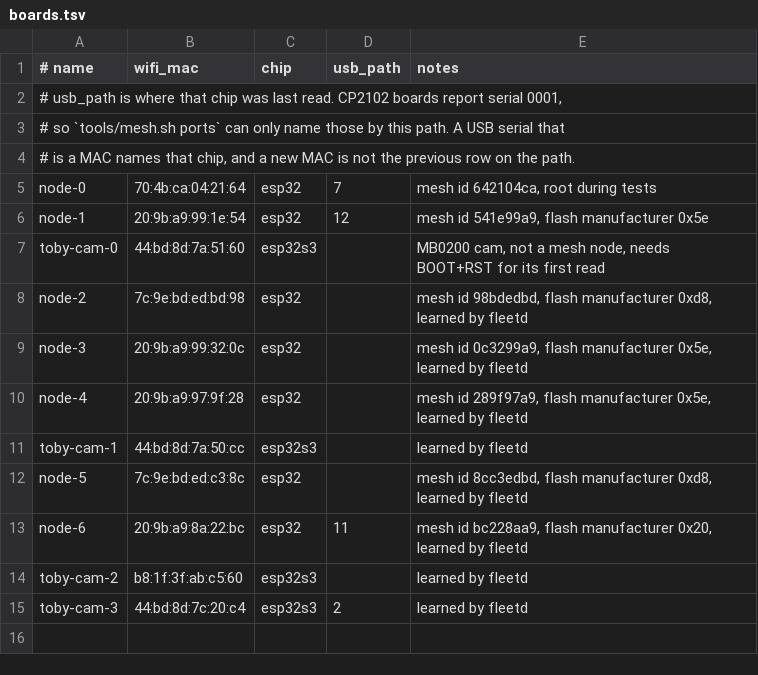
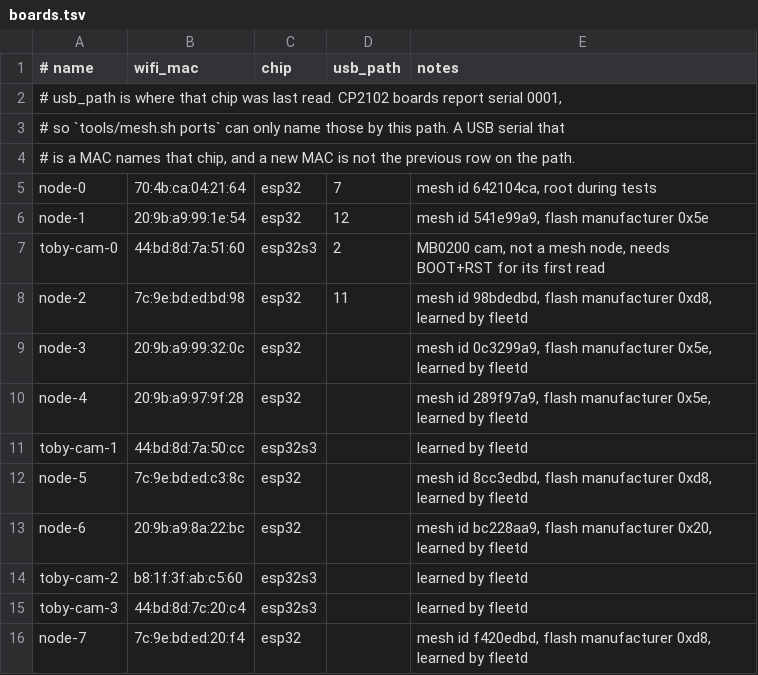
Before and after one commit to iconoptic/tallow, a TSV file: firmware/mesh/boards.tsv, drawn as a sheet.

```diff
--- a/firmware/mesh/boards.tsv
+++ b/firmware/mesh/boards.tsv
@@ -6,4 +6,4 @@ node-0	70:4b:ca:04:21:64	esp32	7	mesh id 642104ca, root during tests
 node-1	20:9b:a9:99:1e:54	esp32	12	mesh id 541e99a9, flash manufacturer 0x5e
-toby-cam-0	44:bd:8d:7a:51:60	esp32s3		MB0200 cam, not a mesh node, needs BOOT+RST for its first read
-node-2	7c:9e:bd:ed:bd:98	esp32		mesh id 98bdedbd, flash manufacturer 0xd8, learned by fleetd
+toby-cam-0	44:bd:8d:7a:51:60	esp32s3	2	MB0200 cam, not a mesh node, needs BOOT+RST for its first read
+node-2	7c:9e:bd:ed:bd:98	esp32	11	mesh id 98bdedbd, flash manufacturer 0xd8, learned by fleetd
 node-3	20:9b:a9:99:32:0c	esp32		mesh id 0c3299a9, flash manufacturer 0x5e, learned by fleetd
@@ -12,4 +12,5 @@ toby-cam-1	44:bd:8d:7a:50:cc	esp32s3		learned by fleetd
 node-5	7c:9e:bd:ed:c3:8c	esp32		mesh id 8cc3edbd, flash manufacturer 0xd8, learned by fleetd
-node-6	20:9b:a9:8a:22:bc	esp32	11	mesh id bc228aa9, flash manufacturer 0x20, learned by fleetd
+node-6	20:9b:a9:8a:22:bc	esp32		mesh id bc228aa9, flash manufacturer 0x20, learned by fleetd
 toby-cam-2	b8:1f:3f:ab:c5:60	esp32s3		learned by fleetd
-toby-cam-3	44:bd:8d:7c:20:c4	esp32s3	2	learned by fleetd
+toby-cam-3	44:bd:8d:7c:20:c4	esp32s3		learned by fleetd
+node-7	7c:9e:bd:ed:20:f4	esp32		mesh id f420edbd, flash manufacturer 0xd8, learned by fleetd
```
Also changed, not shown: 12 other files.
